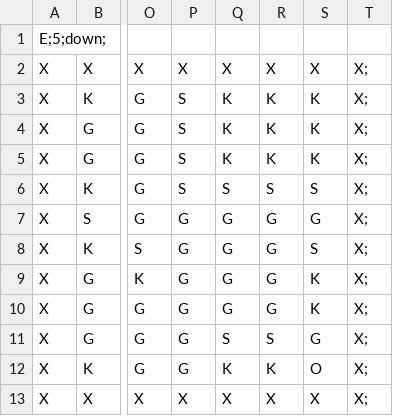
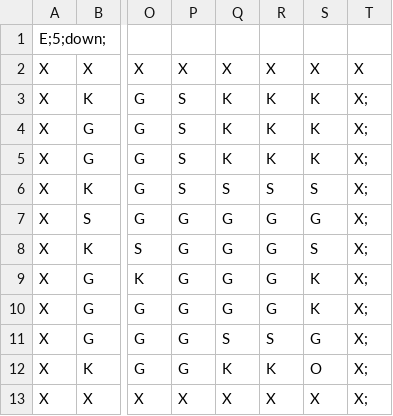
Before and after one commit to alex2garin/BoulderDash, a CSV file: Assets/Levels/1 lvl.csv, drawn as a sheet; only a part is shown, gaps mark what is left out; the diff names each change by its address in the sheet, - before the commit and + after, or states it on an @@ line.

```diff
--- a/Assets/Levels/1 lvl.csv
+++ b/Assets/Levels/1 lvl.csv
-T2: X;
+T2: X
```
Also changed, not shown: 37 other files.
